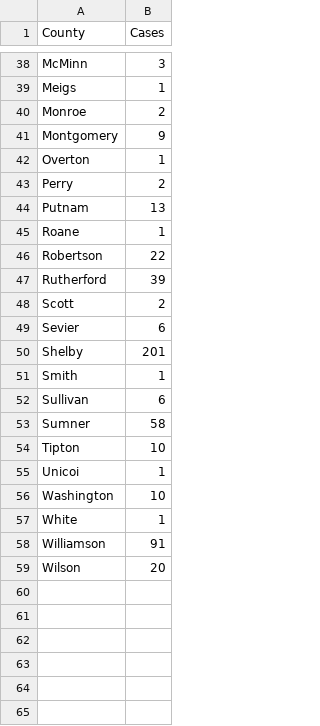
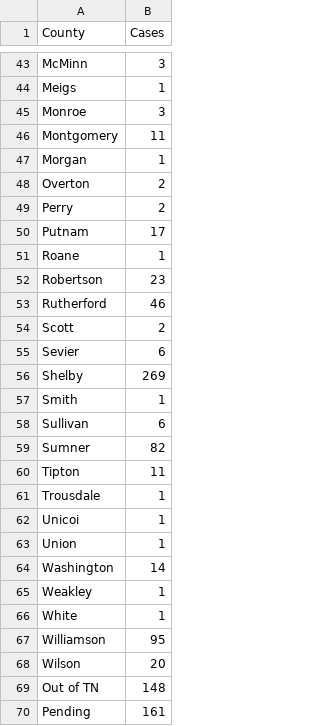
Before and after one commit to clayfranklin/Coronavirus, a CSV file: Covid_predictions/TN/Resources/2020-03-28_counties.csv, drawn as a sheet; only a part is shown, gaps mark what is left out; the diff covers the shown part only.

```diff
--- a/Covid_predictions/TN/Resources/2020-03-28_counties.csv
+++ b/Covid_predictions/TN/Resources/2020-03-28_counties.csv
@@ -40,3 +45,4 @@ Meigs ,1
-Monroe ,2
-Montgomery ,9
-Overton ,1
+Monroe,3
+Montgomery,11
+Morgan,1
+Overton,2
@@ -44 +50 @@ Perry ,2
-Putnam ,13
+Putnam,17
@@ -46,2 +52,2 @@ Roane ,1
-Robertson ,22
-Rutherford ,39
+Robertson,23
+Rutherford,46
@@ -50,2 +56,2 @@ Sevier ,6
-Shelby ,201
+Shelby,269
 Smith,1
@@ -53,2 +59,3 @@ Sullivan ,6
-Sumner ,58
-Tipton ,10
+Sumner,82
+Tipton,11
+Trousdale,1
@@ -56 +63,3 @@ Unicoi ,1
-Washington ,10
+Union,1
+Washington,14
+Weakley,1
@@ -58 +67 @@ White ,1
-Williamson ,91
+Williamson,95
@@ -59,0 +69,2 @@ Wilson ,20
+Out of TN,148
+Pending,161
```
Also changed, not shown: 5 added rows and 15 edited cells elsewhere in this file, 7 other files.
